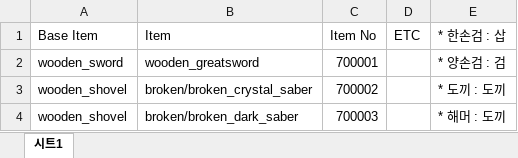
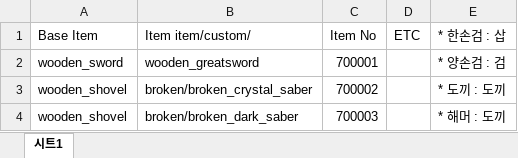
Before and after one commit to blu3fishes/arc-mode, an Excel workbook: item_number.xlsx, sheet 시트1, drawn as a sheet; only a part is shown; values as stored, in another font and other column widths than the file's, no borders; the diff names each change by its address in the sheet, - before the commit and + after, or states it on an @@ line.

```diff
--- a/item_number.xlsx (sheet 시트1)
+++ b/item_number.xlsx (sheet 시트1)
-B1: Item
+B1: Item item/custom/
```
Also changed, not shown: 14 other files.
